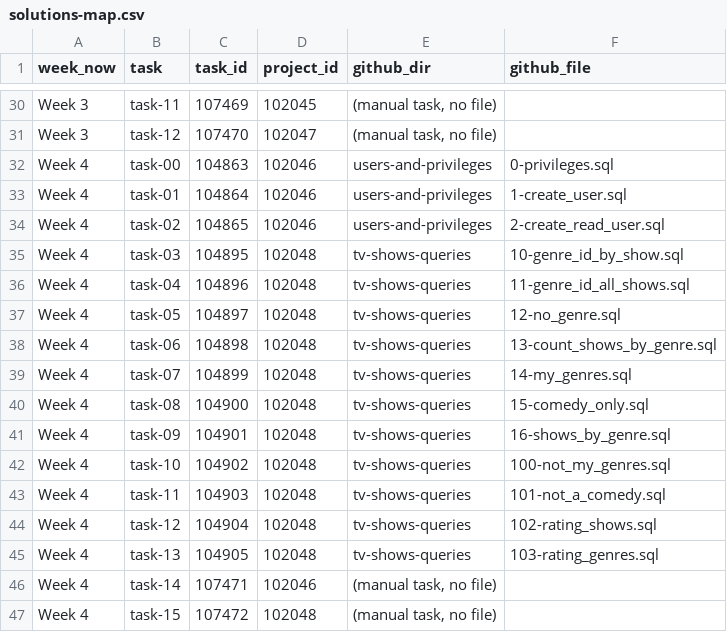
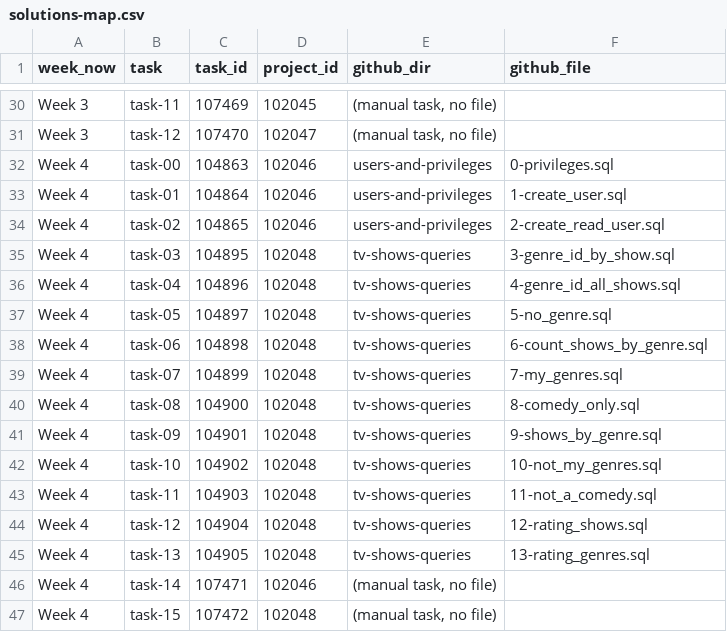
Before and after one commit to kalibetre/se-301-storage-and-databases, a CSV file: solutions-map.csv, drawn as a sheet; only a part is shown, gaps mark what is left out; the diff covers the shown part only.

```diff
--- a/solutions-map.csv
+++ b/solutions-map.csv
@@ -34,13 +34,13 @@ Week 4,task-01,104864,102046,users-and-privileges,1-create_user.sql
 Week 4,task-02,104865,102046,users-and-privileges,2-create_read_user.sql
-Week 4,task-03,104895,102048,tv-shows-queries,10-genre_id_by_show.sql
-Week 4,task-04,104896,102048,tv-shows-queries,11-genre_id_all_shows.sql
-Week 4,task-05,104897,102048,tv-shows-queries,12-no_genre.sql
-Week 4,task-06,104898,102048,tv-shows-queries,13-count_shows_by_genre.sql
-Week 4,task-07,104899,102048,tv-shows-queries,14-my_genres.sql
-Week 4,task-08,104900,102048,tv-shows-queries,15-comedy_only.sql
-Week 4,task-09,104901,102048,tv-shows-queries,16-shows_by_genre.sql
-Week 4,task-10,104902,102048,tv-shows-queries,100-not_my_genres.sql
-Week 4,task-11,104903,102048,tv-shows-queries,101-not_a_comedy.sql
-Week 4,task-12,104904,102048,tv-shows-queries,102-rating_shows.sql
-Week 4,task-13,104905,102048,tv-shows-queries,103-rating_genres.sql
+Week 4,task-03,104895,102048,tv-shows-queries,3-genre_id_by_show.sql
+Week 4,task-04,104896,102048,tv-shows-queries,4-genre_id_all_shows.sql
+Week 4,task-05,104897,102048,tv-shows-queries,5-no_genre.sql
+Week 4,task-06,104898,102048,tv-shows-queries,6-count_shows_by_genre.sql
+Week 4,task-07,104899,102048,tv-shows-queries,7-my_genres.sql
+Week 4,task-08,104900,102048,tv-shows-queries,8-comedy_only.sql
+Week 4,task-09,104901,102048,tv-shows-queries,9-shows_by_genre.sql
+Week 4,task-10,104902,102048,tv-shows-queries,10-not_my_genres.sql
+Week 4,task-11,104903,102048,tv-shows-queries,11-not_a_comedy.sql
+Week 4,task-12,104904,102048,tv-shows-queries,12-rating_shows.sql
+Week 4,task-13,104905,102048,tv-shows-queries,13-rating_genres.sql
 Week 4,task-14,107471,102046,"(manual task, no file)",
```
Also changed, not shown: 21 edited cells elsewhere in this file.
